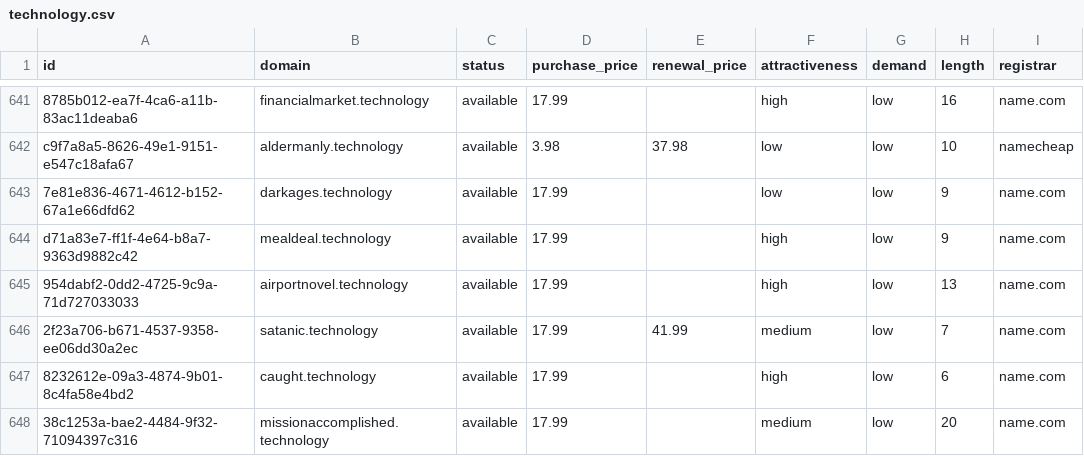
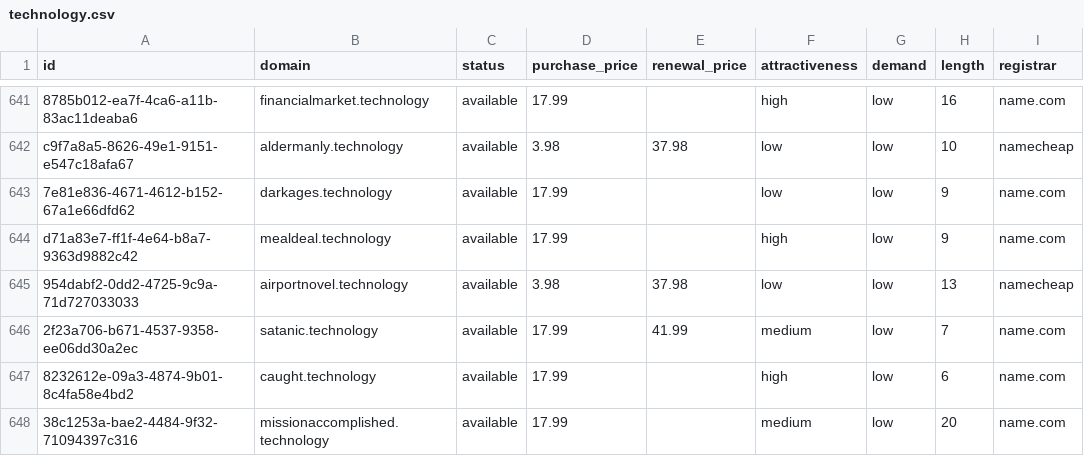
Before and after one commit to UniqueDomains/technology-oneword-domains, a CSV file: technology.csv, drawn as a sheet; only a part is shown, gaps mark what is left out; the diff names each change by its address in the sheet, - before the commit and + after, or states it on an @@ line.

Commit message:
Domains update

```diff
--- a/technology.csv
+++ b/technology.csv
-D645 (purchase_price): 17.99
+D645 (purchase_price): 3.98
-E645 (renewal_price): (empty)
+E645 (renewal_price): 37.98
-F645 (attractiveness): high
+F645 (attractiveness): low
-I645 (registrar): name.com
+I645 (registrar): namecheap
```
Also changed, not shown: 3 other files.
